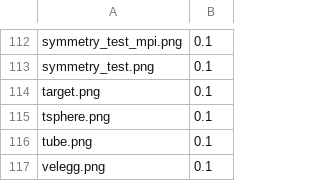
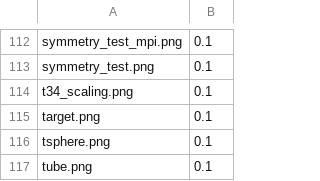
Before and after one commit to marcosvanella/fig, a CSV file: fds/Reference_Figures/tolerances.csv, drawn as a sheet; only a part is shown, gaps mark what is left out; the shorter side is filled out with more unchanged rows; the diff names each change by its address in the sheet, - before the commit and + after, or states it on an @@ line.

Commit message:
FIG: add t34_scaling tolerance

```diff
--- a/fds/Reference_Figures/tolerances.csv
+++ b/fds/Reference_Figures/tolerances.csv
+row 114: t34_scaling.png | 0.1
```
